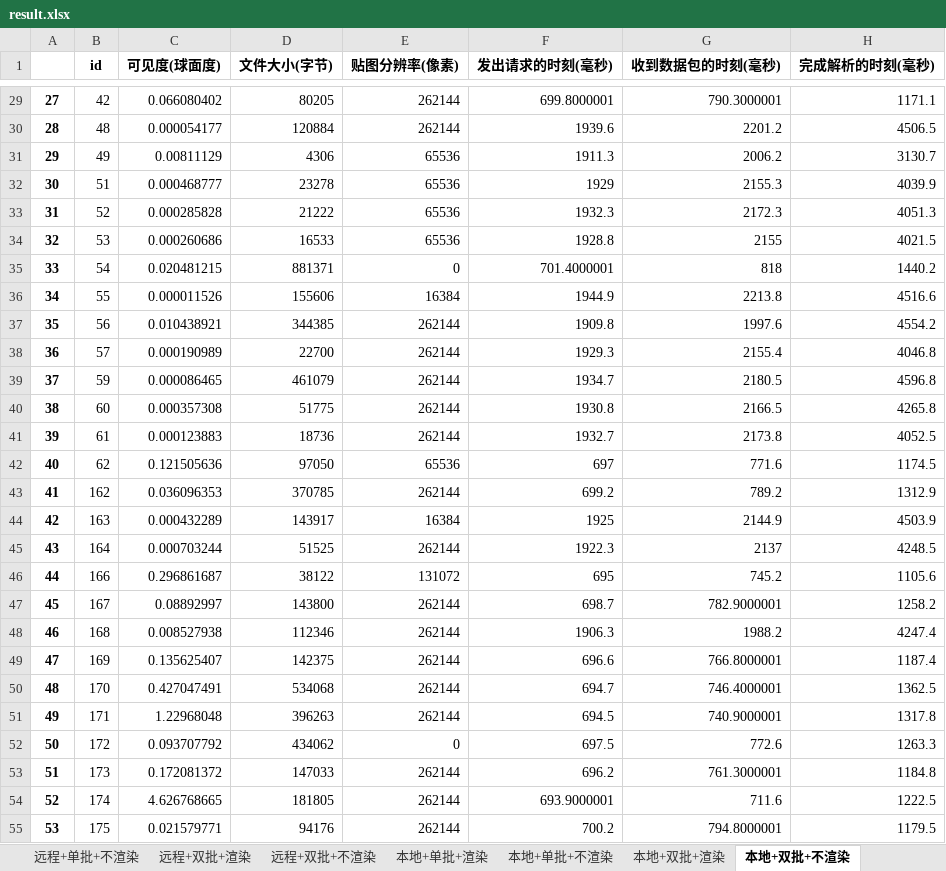
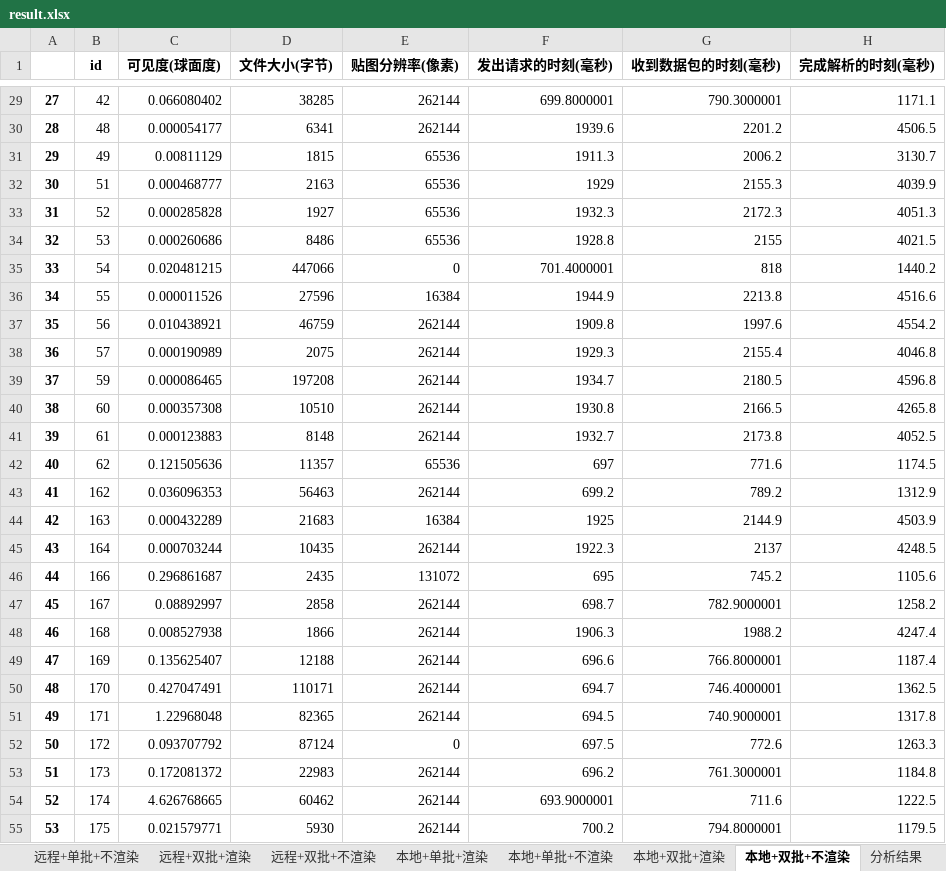
Before and after one commit to bigOrange123456789/VisibilityAnalysisAndP2P, an Excel workbook: analysis/单批加载与多批加载/result.xlsx, sheet 本地+双批+不渲染, drawn as a sheet; only a part is shown, gaps mark what is left out; values as stored, in another font and other column widths than the file's, no borders; the diff covers the shown part only; the diff names each change by its address in the sheet, - before the commit and + after, or states it on an @@ line.

```diff
--- a/analysis/单批加载与多批加载/result.xlsx (sheet 本地+双批+不渲染)
+++ b/analysis/单批加载与多批加载/result.xlsx (sheet 本地+双批+不渲染)
+sheet tab: 分析结果
-D29 (文件大小(字节)): 80205
+D29 (文件大小(字节)): 38285
-D30 (文件大小(字节)): 120884
+D30 (文件大小(字节)): 6341
-D31 (文件大小(字节)): 4306
+D31 (文件大小(字节)): 1815
-D32 (文件大小(字节)): 23278
+D32 (文件大小(字节)): 2163
-D33 (文件大小(字节)): 21222
+D33 (文件大小(字节)): 1927
-D34 (文件大小(字节)): 16533
+D34 (文件大小(字节)): 8486
-D35 (文件大小(字节)): 881371
+D35 (文件大小(字节)): 447066
-D36 (文件大小(字节)): 155606
+D36 (文件大小(字节)): 27596
-D37 (文件大小(字节)): 344385
+D37 (文件大小(字节)): 46759
-D38 (文件大小(字节)): 22700
+D38 (文件大小(字节)): 2075
-D39 (文件大小(字节)): 461079
+D39 (文件大小(字节)): 197208
-D40 (文件大小(字节)): 51775
+D40 (文件大小(字节)): 10510
-D41 (文件大小(字节)): 18736
+D41 (文件大小(字节)): 8148
-D42 (文件大小(字节)): 97050
+D42 (文件大小(字节)): 11357
-D43 (文件大小(字节)): 370785
+D43 (文件大小(字节)): 56463
-D44 (文件大小(字节)): 143917
+D44 (文件大小(字节)): 21683
-D45 (文件大小(字节)): 51525
+D45 (文件大小(字节)): 10435
-D46 (文件大小(字节)): 38122
+D46 (文件大小(字节)): 2435
-D47 (文件大小(字节)): 143800
+D47 (文件大小(字节)): 2858
-D48 (文件大小(字节)): 112346
+D48 (文件大小(字节)): 1866
-D49 (文件大小(字节)): 142375
+D49 (文件大小(字节)): 12188
-D50 (文件大小(字节)): 534068
+D50 (文件大小(字节)): 110171
-D51 (文件大小(字节)): 396263
+D51 (文件大小(字节)): 82365
-D52 (文件大小(字节)): 434062
+D52 (文件大小(字节)): 87124
-D53 (文件大小(字节)): 147033
+D53 (文件大小(字节)): 22983
-D54 (文件大小(字节)): 181805
+D54 (文件大小(字节)): 60462
-D55 (文件大小(字节)): 94176
+D55 (文件大小(字节)): 5930
```
Also changed, not shown: 179 edited cells elsewhere in this sheet, sheet 远程+单批+渲染, sheet 本地+单批+不渲染, sheet 远程+双批+渲染, sheet 本地+单批+渲染, sheet 远程+单批+不渲染, sheet 本地+双批+渲染, 1 more sheet, 11 other files.
